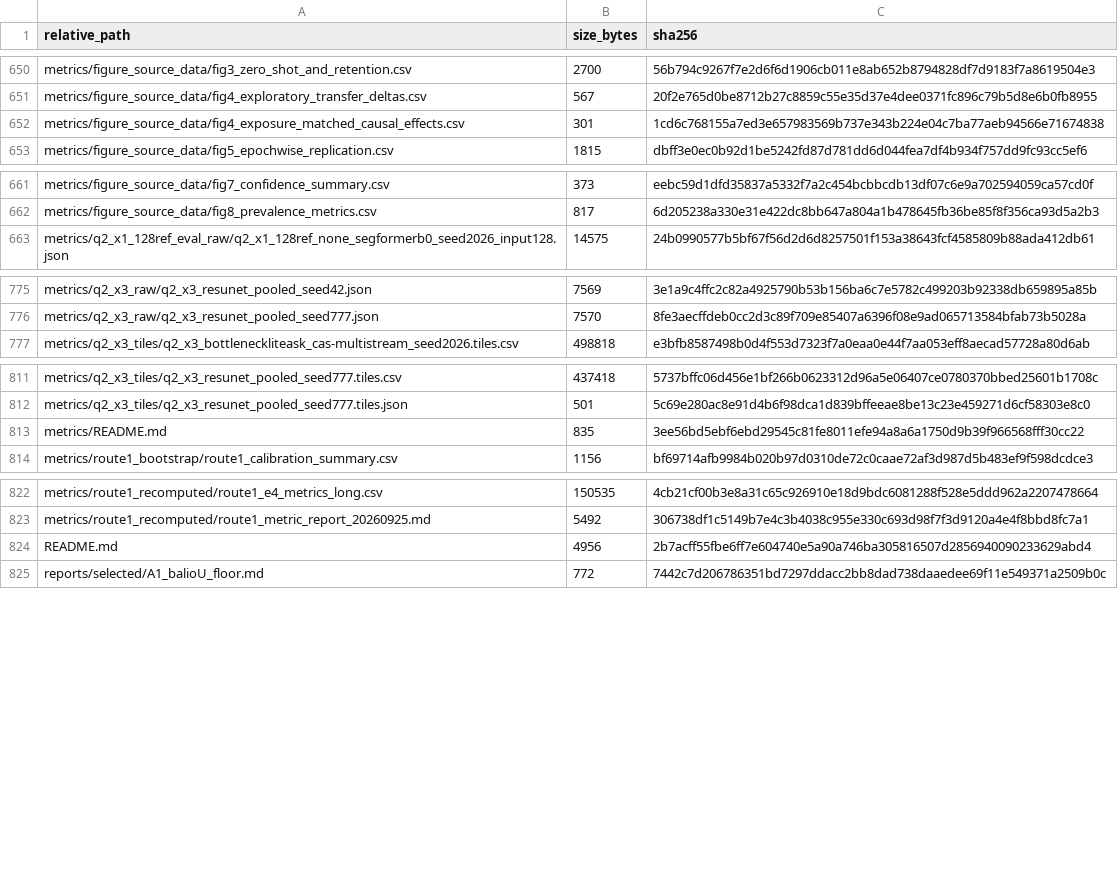
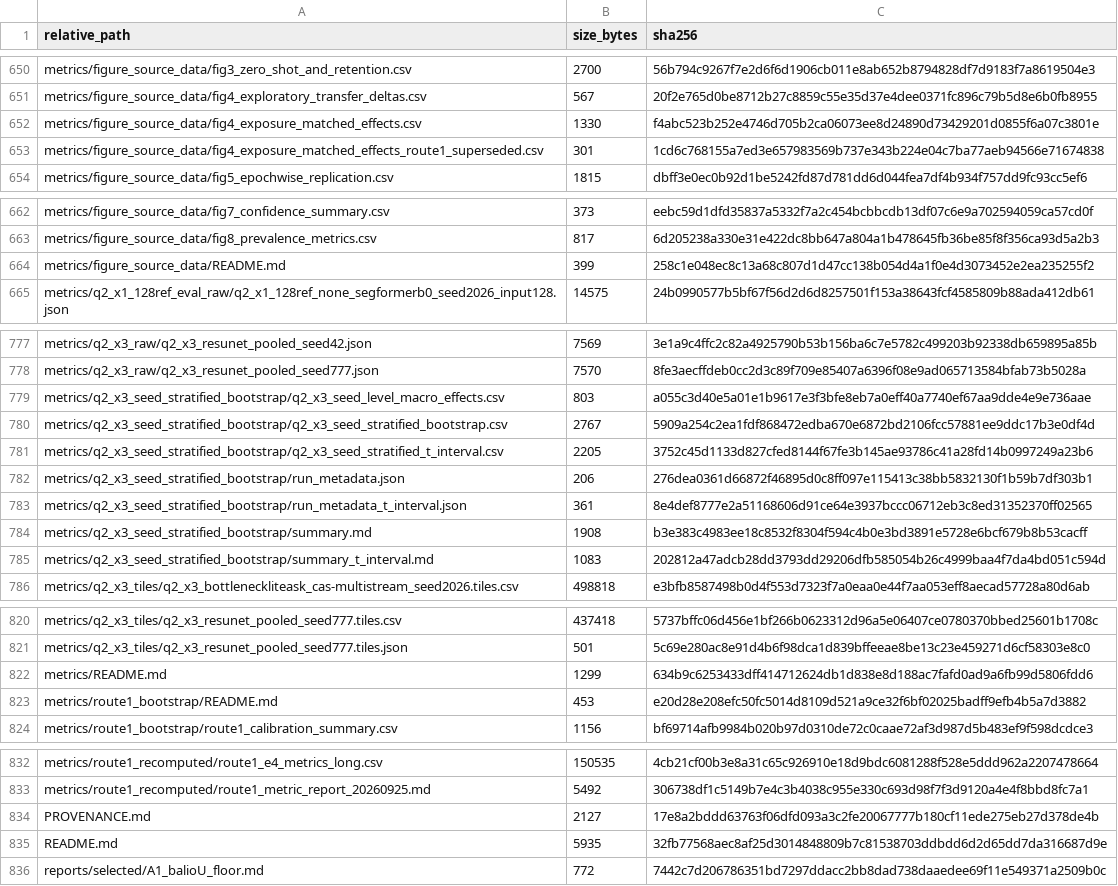
Before and after one commit to xionglovetian/coseismic-landslide-transfer-benchmark, a CSV file: MANIFEST_SHA256.csv, drawn as a sheet; only a part is shown, gaps mark what is left out; the diff covers the shown part only.

Commit message:
Clarify authoritative results and add seed-stratified reanalysis

```diff
--- a/MANIFEST_SHA256.csv
+++ b/MANIFEST_SHA256.csv
@@ -651,3 +651,4 @@ metrics/figure_source_data/fig3_zero_shot_and_retention.csv,2700,56b794c9267f7e2
 metrics/figure_source_data/fig4_exploratory_transfer_deltas.csv,567,20f2e765d0be8712b27c8859c55e35d37e4dee0371fc896c79b5d8e6b0fb8955
-metrics/figure_source_data/fig4_exposure_matched_causal_effects.csv,301,1cd6c768155a7ed3e657983569b737e343b224e04c7ba77aeb94566e71674838
+metrics/figure_source_data/fig4_exposure_matched_effects.csv,1330,f4abc523b252e4746d705b2ca06073ee8d24890d73429201d0855f6a07c3801e
+metrics/figure_source_data/fig4_exposure_matched_effects_route1_superseded.csv,301,1cd6c768155a7ed3e657983569b737e343b224e04c7ba77aeb94566e71674838
 metrics/figure_source_data/fig5_epochwise_replication.csv,1815,dbff3e0ec0b92d1be5242fd87d781dd6d044fea7df4b934f757dd9fc93cc5ef6
@@ -662,2 +663,3 @@ metrics/figure_source_data/fig7_confidence_summary.csv,373,eebc59d1dfd35837a5332
 metrics/figure_source_data/fig8_prevalence_metrics.csv,817,6d205238a330e31e422dc8bb647a804a1b478645fb36be85f8f356ca93d5a2b3
+metrics/figure_source_data/README.md,399,258c1e048ec8c13a68c807d1d47cc138b054d4a1f0e4d3073452e2ea235255f2
 metrics/q2_x1_128ref_eval_raw/q2_x1_128ref_none_segformerb0_seed2026_input128.json,14575,24b0990577b5bf67f56d2d6d8257501f153a38643fcf4585809b88ada412db61
@@ -776,2 +778,9 @@ metrics/q2_x3_raw/q2_x3_resunet_pooled_seed42.json,7569,3e1a9c4ffc2c82a4925790b5
 metrics/q2_x3_raw/q2_x3_resunet_pooled_seed777.json,7570,8fe3aecffdeb0cc2d3c89f709e85407a6396f08e9ad065713584bfab73b5028a
+metrics/q2_x3_seed_stratified_bootstrap/q2_x3_seed_level_macro_effects.csv,803,a055c3d40e5a01e1b9617e3f3bfe8eb7a0eff40a7740ef67aa9dde4e9e736aae
+metrics/q2_x3_seed_stratified_bootstrap/q2_x3_seed_stratified_bootstrap.csv,2767,5909a254c2ea1fdf868472edba670e6872bd2106fcc57881ee9ddc17b3e0df4d
+metrics/q2_x3_seed_stratified_bootstrap/q2_x3_seed_stratified_t_interval.csv,2205,3752c45d1133d827cfed8144f67fe3b145ae93786c41a28fd14b0997249a23b6
+metrics/q2_x3_seed_stratified_bootstrap/run_metadata.json,206,276dea0361d66872f46895d0c8ff097e115413c38bb5832130f1b59b7df303b1
+metrics/q2_x3_seed_stratified_bootstrap/run_metadata_t_interval.json,361,8e4def8777e2a51168606d91ce64e3937bccc06712eb3c8ed31352370ff02565
+metrics/q2_x3_seed_stratified_bootstrap/summary.md,1908,b3e383c4983ee18c8532f8304f594c4b0e3bd3891e5728e6bcf679b8b53cacff
+metrics/q2_x3_seed_stratified_bootstrap/summary_t_interval.md,1083,202812a47adcb28dd3793dd29206dfb585054b26c4999baa4f7da4bd051c594d
 metrics/q2_x3_tiles/q2_x3_bottleneckliteask_cas-multistream_seed2026.tiles.csv,498818,e3bfb8587498b0d4f553d7323f7a0eaa0e44f7aa053eff8aecad57728a80d6ab
@@ -812,3 +821,4 @@ metrics/q2_x3_tiles/q2_x3_resunet_pooled_seed777.tiles.csv,437418,5737bffc06d456
 metrics/q2_x3_tiles/q2_x3_resunet_pooled_seed777.tiles.json,501,5c69e280ac8e91d4b6f98dca1d839bffeeae8be13c23e459271d6cf58303e8c0
-metrics/README.md,835,3ee56bd5ebf6ebd29545c81fe8011efe94a8a6a1750d9b39f966568fff30cc22
+metrics/README.md,1299,634b9c6253433dff414712624db1d838e8d188ac7fafd0ad9a6fb99d5806fdd6
+metrics/route1_bootstrap/README.md,453,e20d28e208efc50fc5014d8109d521a9ce32f6bf02025badff9efb4b5a7d3882
 metrics/route1_bootstrap/route1_calibration_summary.csv,1156,bf69714afb9984b020b97d0310de72c0caae72af3d987d5b483ef9f598dcdce3
@@ -823,3 +833,4 @@ metrics/route1_recomputed/route1_e4_metrics_long.csv,150535,4cb21cf00b3e8a31c65c
 metrics/route1_recomputed/route1_metric_report_20260925.md,5492,306738df1c5149b7e4c3b4038c955e330c693d98f7f3d9120a4e4f8bbd8fc7a1
-README.md,4956,2b7acff55fbe6ff7e604740e5a90a746ba305816507d2856940090233629abd4
+PROVENANCE.md,2127,17e8a2bddd63763f06dfd093a3c2fe20067777b180cf11ede275eb27d378de4b
+README.md,5935,32fb77568aec8af25d3014848809b7c81538703ddbdd6d2d65dd7da316687d9e
 reports/selected/A1_balioU_floor.md,772,7442c7d206786351bd7297ddacc2bb8dad738daaedee69f11e549371a2509b0c
```
Also changed, not shown: 1 added row and 2 edited cells elsewhere in this file, 17 other files.
